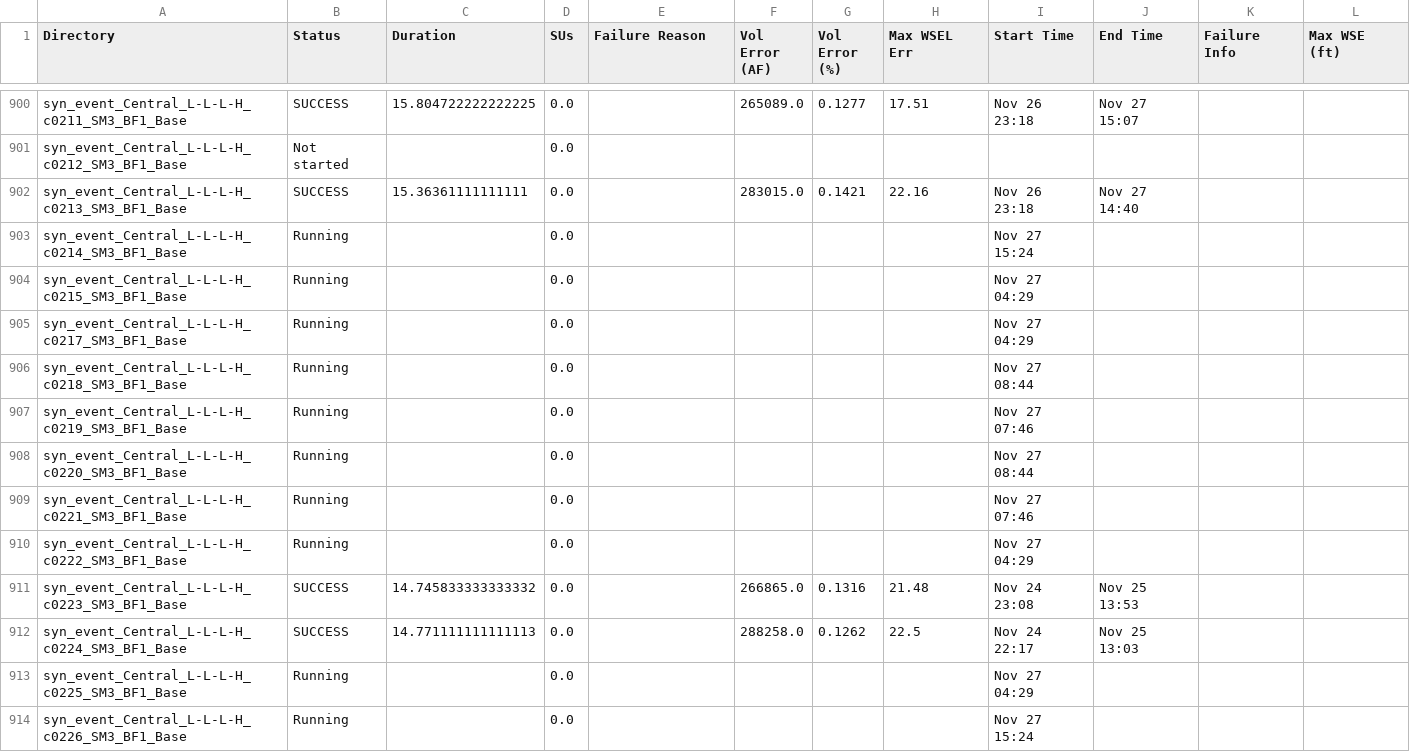
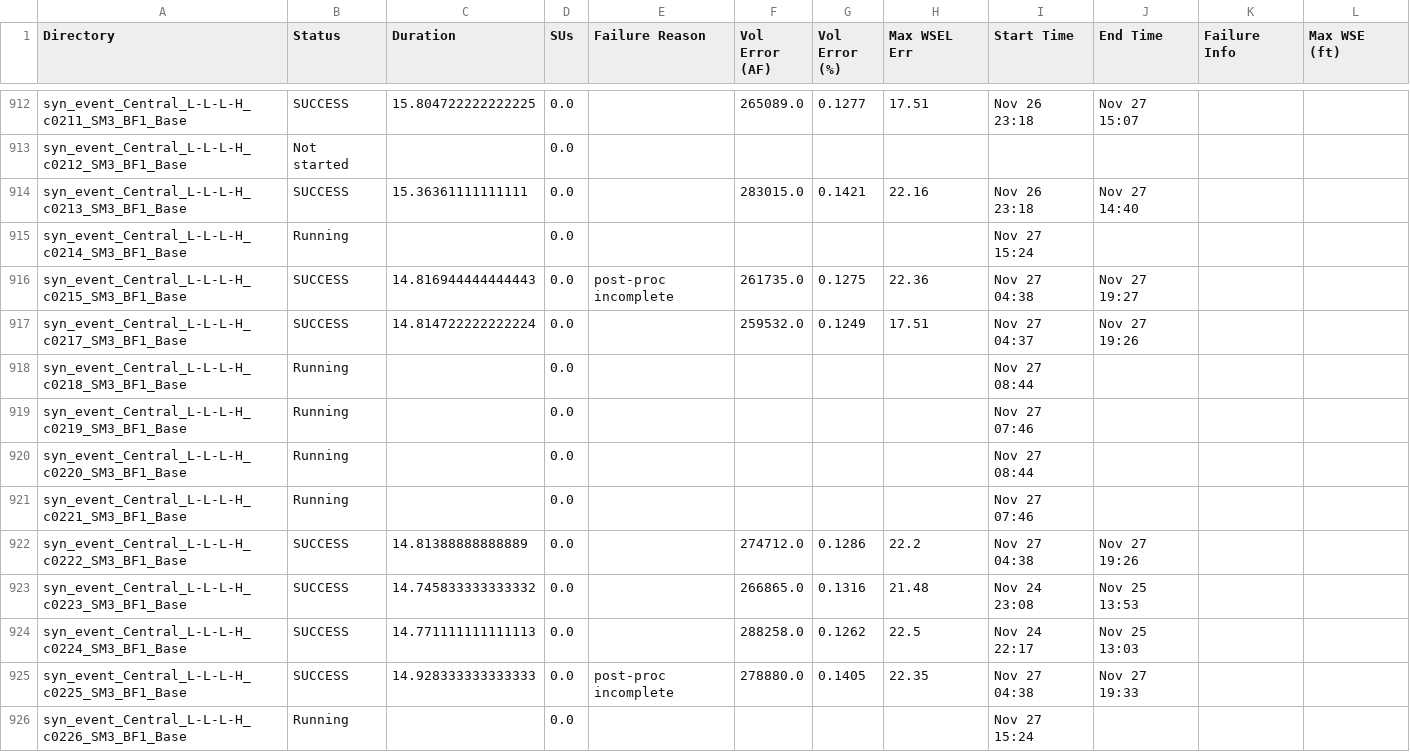
Before and after one commit to akhalid-twi/LWI-production, a CSV file: assets/aws/nontc_synthetic_base_simulation_basic_summary.csv, drawn as a sheet; only a part is shown, gaps mark what is left out; addresses are those after the commit; the diff covers the shown part only; the diff names each change by its address in the sheet, - before the commit and + after, or states it on an @@ line.

```diff
--- a/assets/aws/nontc_synthetic_base_simulation_basic_summary.csv
+++ b/assets/aws/nontc_synthetic_base_simulation_basic_summary.csv
-B916:B917 (Status): Running
+B916:B917 (Status): SUCCESS
-C916 (Duration): (empty)
+C916 (Duration): 14.816944444444443
-E916 (Failure Reason): (empty)
+E916 (Failure Reason): post-proc incomplete
-F916 (Vol Error (AF)): (empty)
+F916 (Vol Error (AF)): 261735.0
-G916 (Vol Error (%)): (empty)
+G916 (Vol Error (%)): 0.1275
-H916 (Max WSEL Err): (empty)
+H916 (Max WSEL Err): 22.36
-I916 (Start Time): Nov 27 04:29
+I916 (Start Time): Nov 27 04:38
-J916 (End Time): (empty)
+J916 (End Time): Nov 27 19:27
-C917 (Duration): (empty)
+C917 (Duration): 14.814722222222224
-F917 (Vol Error (AF)): (empty)
+F917 (Vol Error (AF)): 259532.0
-G917 (Vol Error (%)): (empty)
+G917 (Vol Error (%)): 0.1249
-H917 (Max WSEL Err): (empty)
+H917 (Max WSEL Err): 17.51
-I917 (Start Time): Nov 27 04:29
+I917 (Start Time): Nov 27 04:37
-J917 (End Time): (empty)
+J917 (End Time): Nov 27 19:26
-B922 (Status): Running
+B922 (Status): SUCCESS
-C922 (Duration): (empty)
+C922 (Duration): 14.81388888888889
-F922 (Vol Error (AF)): (empty)
+F922 (Vol Error (AF)): 274712.0
-G922 (Vol Error (%)): (empty)
+G922 (Vol Error (%)): 0.1286
-H922 (Max WSEL Err): (empty)
+H922 (Max WSEL Err): 22.2
-I922 (Start Time): Nov 27 04:29
+I922 (Start Time): Nov 27 04:38
-J922 (End Time): (empty)
+J922 (End Time): Nov 27 19:26
-B925 (Status): Running
+B925 (Status): SUCCESS
-C925 (Duration): (empty)
+C925 (Duration): 14.928333333333333
-E925 (Failure Reason): (empty)
+E925 (Failure Reason): post-proc incomplete
-F925 (Vol Error (AF)): (empty)
+F925 (Vol Error (AF)): 278880.0
-G925 (Vol Error (%)): (empty)
+G925 (Vol Error (%)): 0.1405
-H925 (Max WSEL Err): (empty)
+H925 (Max WSEL Err): 22.35
-I925 (Start Time): Nov 27 04:29
+I925 (Start Time): Nov 27 04:38
-J925 (End Time): (empty)
+J925 (End Time): Nov 27 19:33
```
Also changed, not shown: 12 added rows and 102 edited cells elsewhere in this file, assets/aws/nontc_synthetic_base_simulation_progress.csv, 1 other file.
